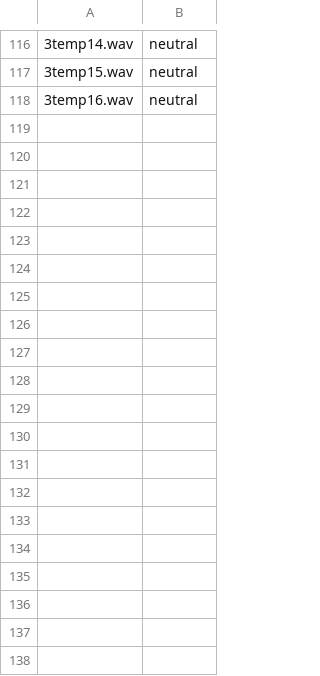
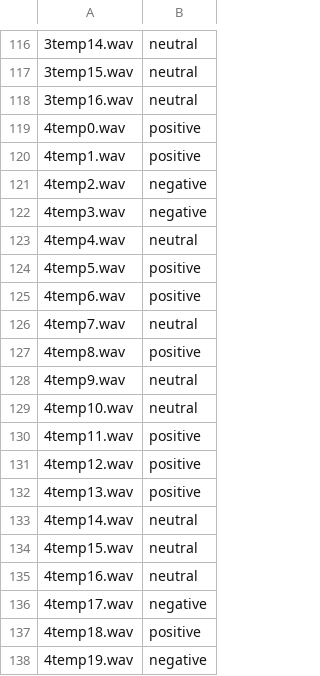
Before and after one commit to salevizo/multimodal_audio, a CSV file: test_sentiment.csv, drawn as a sheet; only a part is shown, gaps mark what is left out; the diff covers the shown part only; the diff names each change by its address in the sheet, - before the commit and + after, or states it on an @@ line.

```diff
--- a/test_sentiment.csv
+++ b/test_sentiment.csv
+row 119: 4temp0.wav | positive
+row 120: 4temp1.wav | positive
+row 121: 4temp2.wav | negative
+row 122: 4temp3.wav | negative
+row 123: 4temp4.wav | neutral
+row 124: 4temp5.wav | positive
+row 125: 4temp6.wav | positive
+row 126: 4temp7.wav | neutral
+row 127: 4temp8.wav | positive
+row 128: 4temp9.wav | neutral
+row 129: 4temp10.wav | neutral
+row 130: 4temp11.wav | positive
+row 131: 4temp12.wav | positive
+row 132: 4temp13.wav | positive
+row 133: 4temp14.wav | neutral
+row 134: 4temp15.wav | neutral
+row 135: 4temp16.wav | neutral
+row 136: 4temp17.wav | negative
+row 137: 4temp18.wav | positive
+row 138: 4temp19.wav | negative
```
Also changed, not shown: 20 added rows elsewhere in this file.
